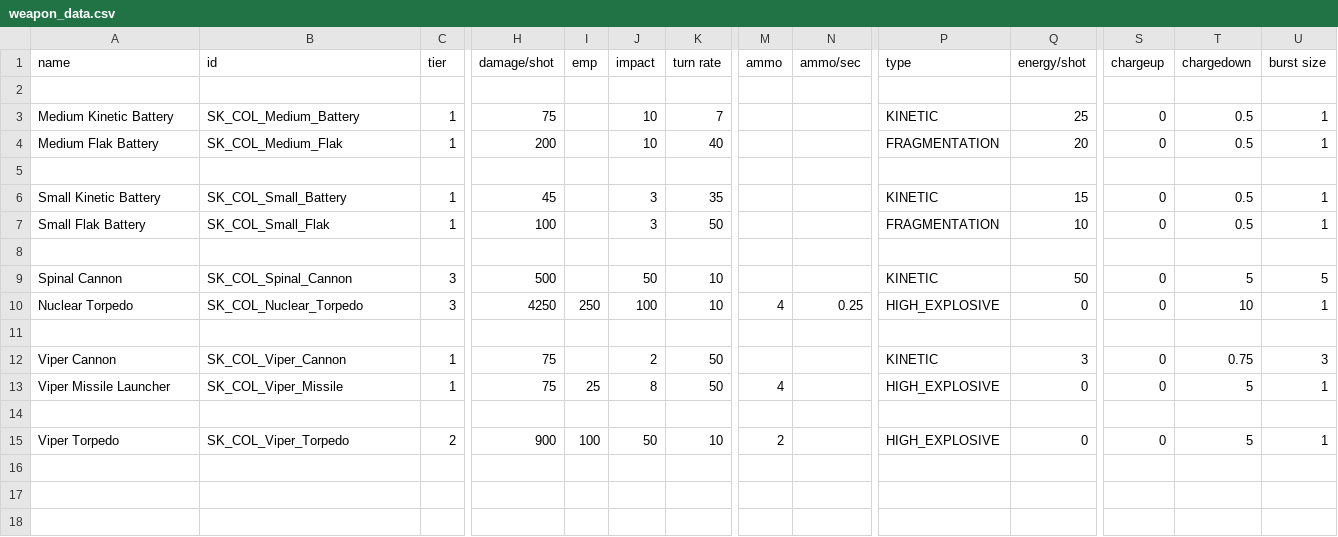
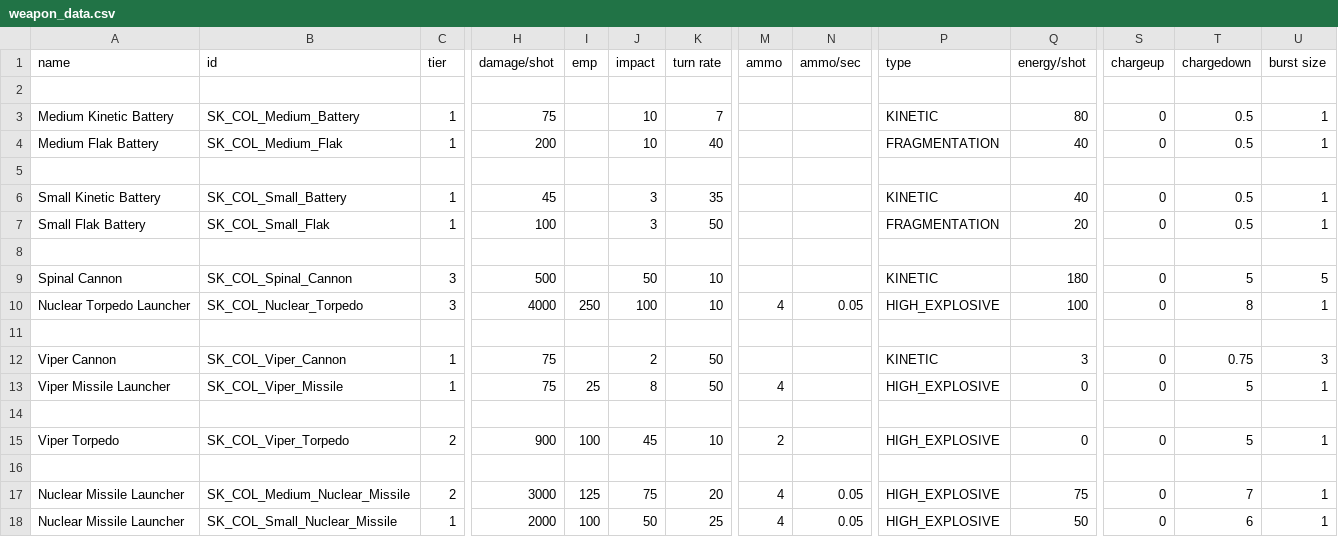
Before and after one commit to sterlingkerman117/From_the_Ashes_of_Kobol_Shipset, a CSV file: data/weapons/weapon_data.csv, drawn as a sheet; only a part is shown, gaps mark what is left out; rows hold the shown columns only; the diff names each change by its address in the sheet, - before the commit and + after, or states it on an @@ line.

```diff
--- a/data/weapons/weapon_data.csv
+++ b/data/weapons/weapon_data.csv
-Q3 (energy/shot): 25
+Q3 (energy/shot): 80
-Q4 (energy/shot): 20
+Q4 (energy/shot): 40
-Q6 (energy/shot): 15
+Q6 (energy/shot): 40
-Q7 (energy/shot): 10
+Q7 (energy/shot): 20
-Q9 (energy/shot): 50
+Q9 (energy/shot): 180
-A10 (name): Nuclear Torpedo
+A10 (name): Nuclear Torpedo Launcher
-H10 (damage/shot): 4250
+H10 (damage/shot): 4000
-N10 (ammo/sec): 0.25
+N10 (ammo/sec): 0.05
-Q10 (energy/shot): 0
+Q10 (energy/shot): 100
-T10 (chargedown): 10
+T10 (chargedown): 8
-J15 (impact): 50
+J15 (impact): 45
+row 16: (empty)
+row 17: Nuclear Missile Launcher | SK_COL_Medium_Nuclear_Missile | 2 | 3000 | 125 | 75 | 20 | 4 | 0.05 | HIGH_EXPLOSIVE | 75 | 0 | 7 | 1
+row 18: Nuclear Missile Launcher | SK_COL_Small_Nuclear_Missile | 1 | 2000 | 100 | 50 | 25 | 4 | 0.05 | HIGH_EXPLOSIVE | 50 | 0 | 6 | 1
```
Also changed, not shown: data/hulls/ship_data.csv, 25 other files.
